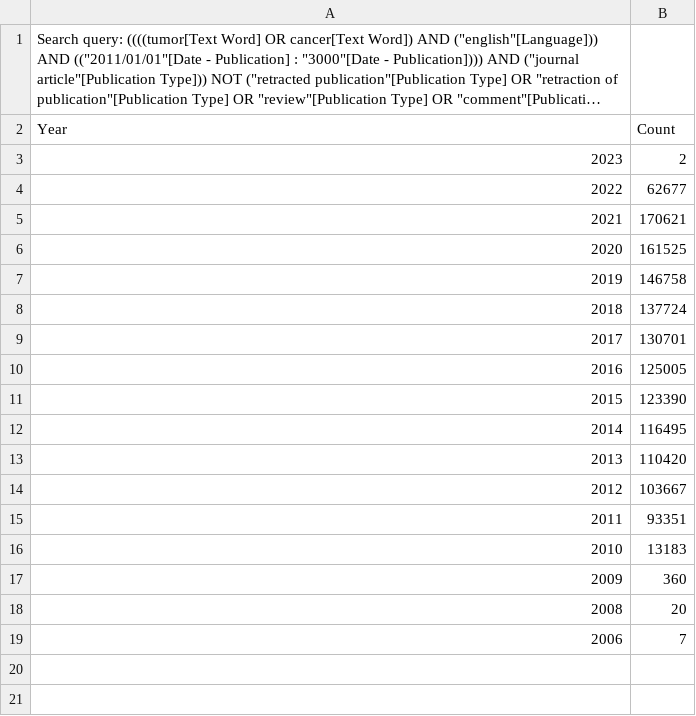
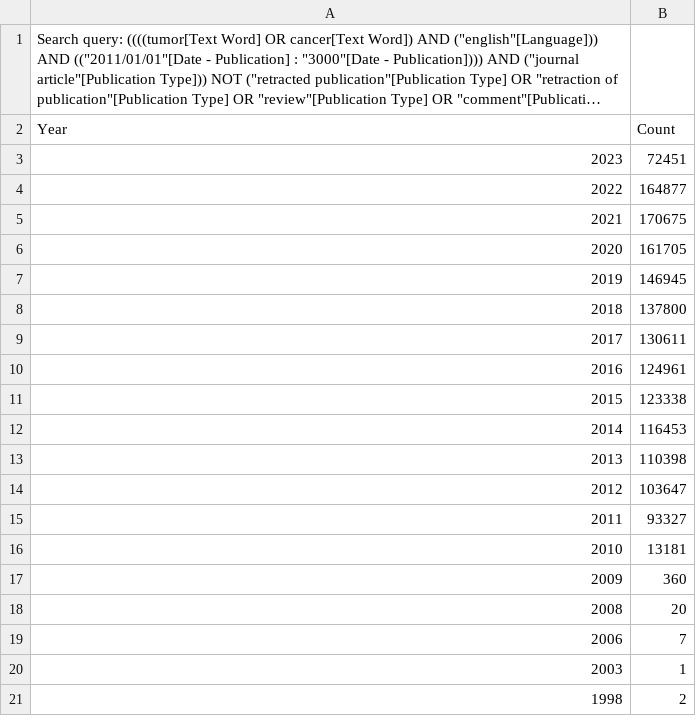
Before and after one commit to jyshoji/text_analysis_organoids, a CSV file: csv2/PubMed_Timeline_Results_by_Year.csv, drawn as a sheet; long unchanged cells end in ….

```diff
--- a/csv2/PubMed_Timeline_Results_by_Year.csv
+++ b/csv2/PubMed_Timeline_Results_by_Year.csv
@@ -2,16 +2,16 @@
 Year,Count
-2023,2
-2022,62677
-2021,170621
-2020,161525
-2019,146758
-2018,137724
-2017,130701
-2016,125005
-2015,123390
-2014,116495
-2013,110420
-2012,103667
-2011,93351
-2010,13183
+2023,72451
+2022,164877
+2021,170675
+2020,161705
+2019,146945
+2018,137800
+2017,130611
+2016,124961
+2015,123338
+2014,116453
+2013,110398
+2012,103647
+2011,93327
+2010,13181
 2009,360
@@ -19 +19,3 @@ Year,Count
 2006,7
+2003,1
+1998,2
```
Also changed, not shown: csv2/all_countries_F.csv, csv2/category_names_F.csv, 17 other files.
